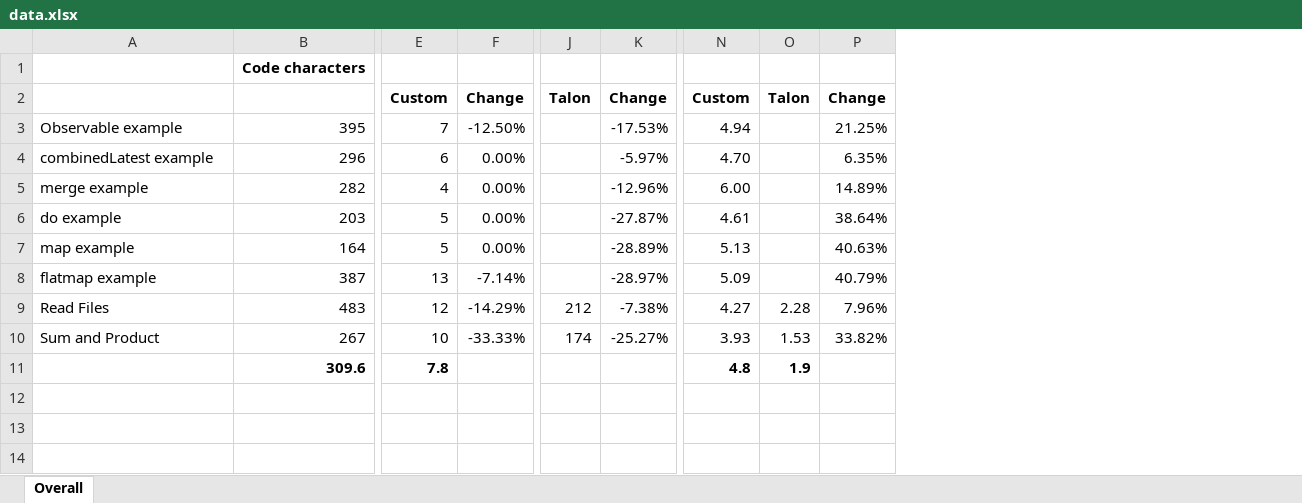
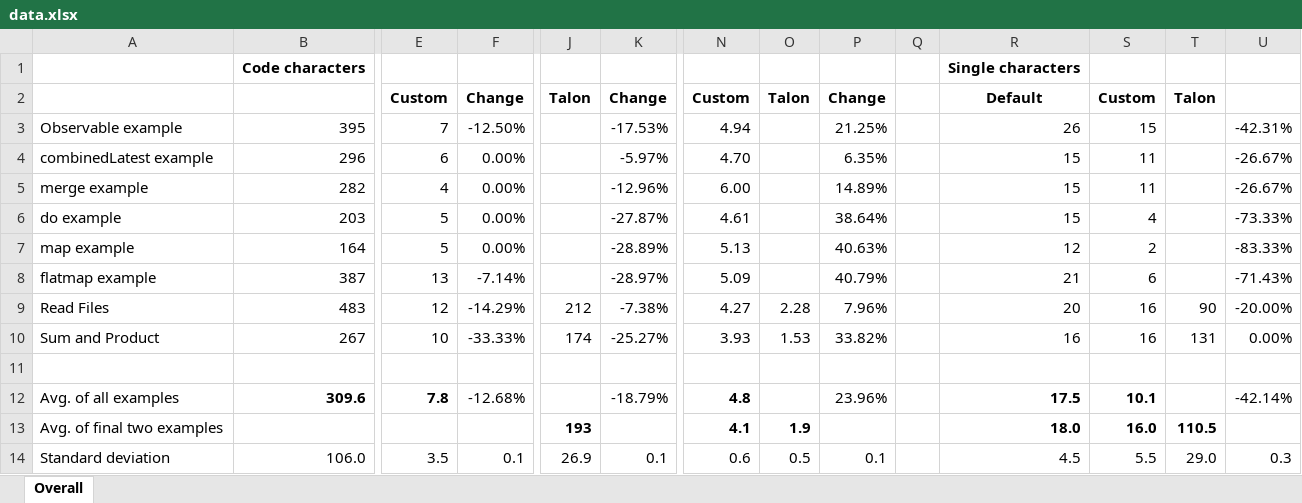
Before and after one commit to vocal-reactive-programming/serenade-rxjava, an Excel workbook: data.xlsx, sheet Overall, drawn as a sheet; only a part is shown, gaps mark what is left out; values as stored, in another font and other column widths than the file's, no borders; addresses are those after the commit; rows hold the shown columns only; the diff names each change by its address in the sheet, - before the commit and + after, or states it on an @@ line.

Commit message:
Updated data

```diff
--- a/data.xlsx (sheet Overall)
+++ b/data.xlsx (sheet Overall)
+column Q, empty
+column R, rows 1-10: Single characters | Default | 26 | 15 | 15 | 15 | 12 | 21 | 20 | 16; row 12: 17.5
+column S, rows 2-10: Custom | 15 | 11 | 11 | 4 | 2 | 6 | 16 | 16; row 12: 10.1
+column T, rows 2-10: Talon |  |  |  |  |  |  | 90 | 131
+column U, rows 3-10: -42.31% | -26.67% | -26.67% | -73.33% | -83.33% | -71.43% | -20.00% | 0.00%; row 12: -42.14%
+row 11: (empty)
-A12: (empty)
+A12: Avg. of all examples
-F12: (empty)
+F12: -12.68%
-K12: (empty)
+K12: -18.79%
-O12: 1.9
+O12: (empty)
-P12: (empty)
+P12: 23.96%
+row 13: Avg. of final two examples |  |  |  | 193 |  | 4.1 | 1.9 |  |  | 18.0 | 16.0 | 110.5
+row 14: Standard deviation | 106.0 | 3.5 | 0.1 | 26.9 | 0.1 | 0.6 | 0.5 | 0.1 |  | 4.5 | 5.5 | 29.0 | 0.3
```
